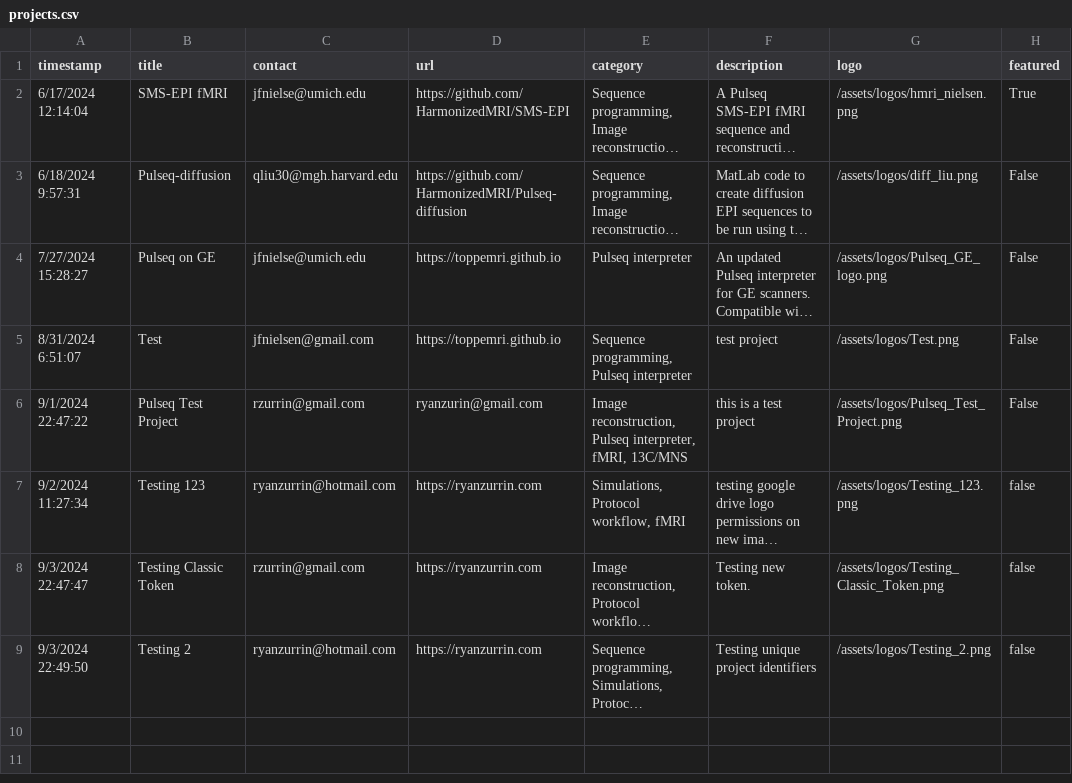
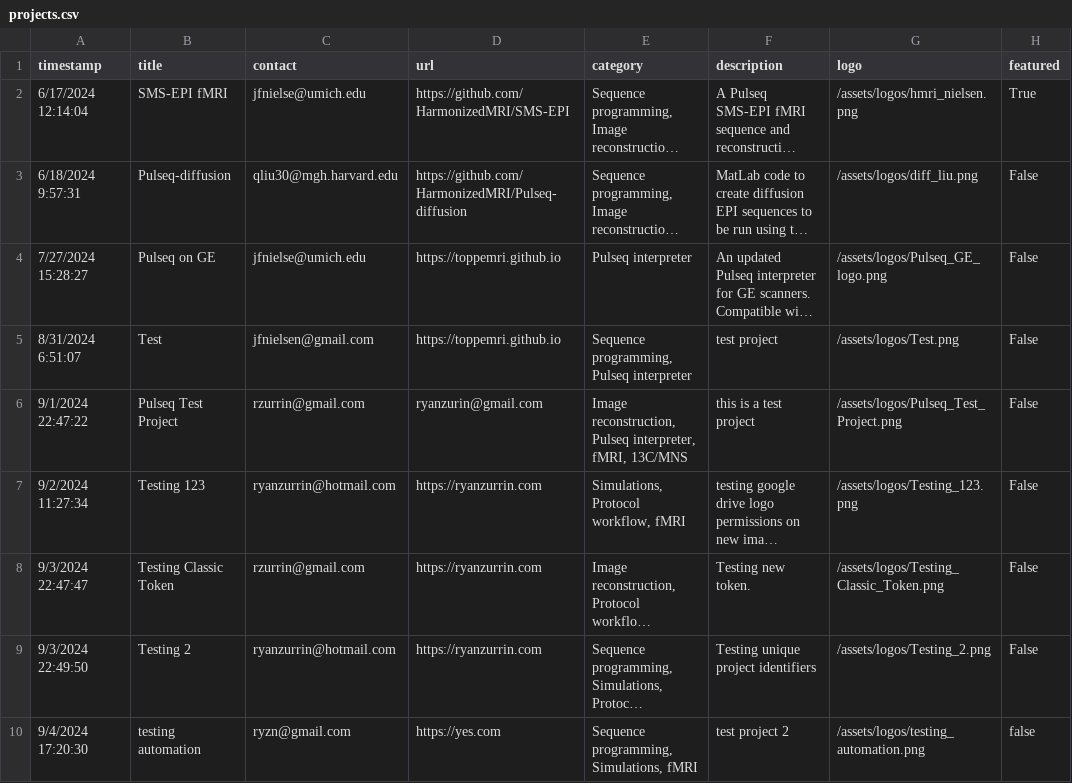
Before and after one commit to RyanZurrin/HarmonizedMRI.github.io, a CSV file: _data/projects.csv, drawn as a sheet; long unchanged cells end in …; the diff names each change by its address in the sheet, - before the commit and + after, or states it on an @@ line.

Commit message:
Update projects.csv and logos

```diff
--- a/_data/projects.csv
+++ b/_data/projects.csv
-H7:H9 (featured): false
+H7:H9 (featured): False
+row 10: 9/4/2024 17:20:30 | testing automation | ryzn@gmail.com | https://yes.com | Sequence programming, Simulations, fMRI | test project 2 | /assets/logos/testing_automation.png | false
```
Also changed, not shown: 1 other file.
